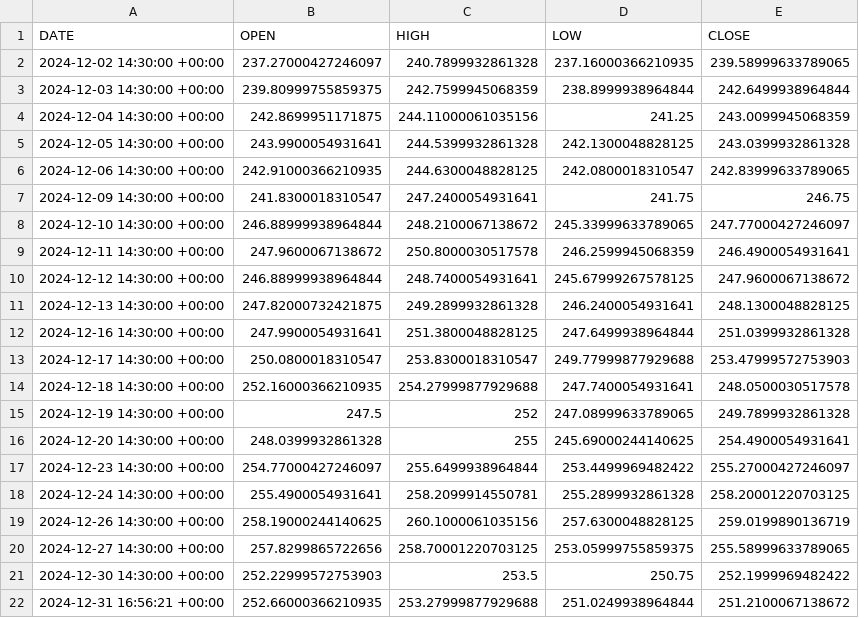
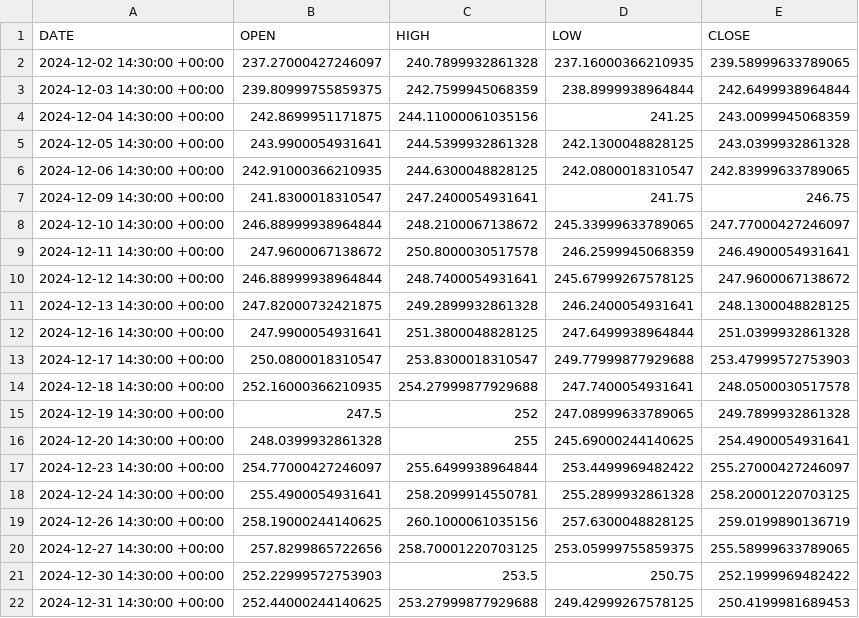
Before and after one commit to nicferrari/backtester, a CSV file: savedata.csv, drawn as a sheet; removed rows and columns are numbered as before the commit, all else as after; the diff names each change by its address in the sheet, - before the commit and + after, or states it on an @@ line.

```diff
--- a/savedata.csv
+++ b/savedata.csv
-row 22: 2024-12-31 16:56:21 +00:00 | 252.66000366210935 | 253.27999877929688 | 251.0249938964844 | 251.2100067138672
+row 22: 2024-12-31 14:30:00 +00:00 | 252.44000244140625 | 253.27999877929688 | 249.42999267578125 | 250.4199981689453
```
Also changed, not shown: sma_cross.csv, 22 other files.
